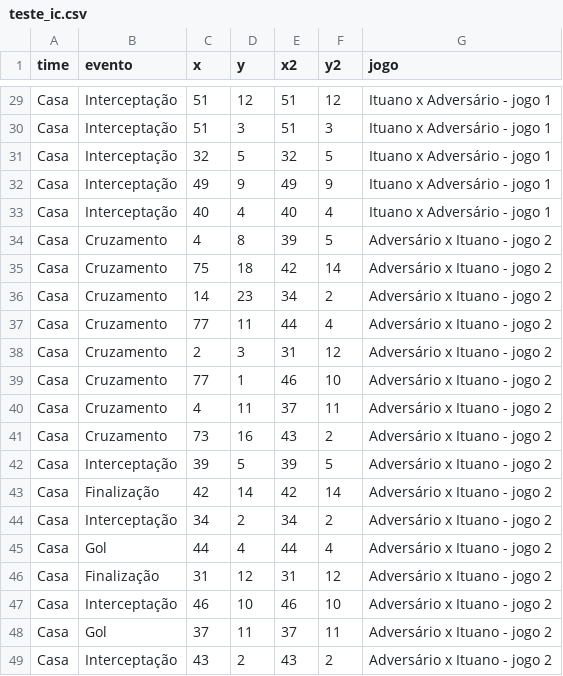
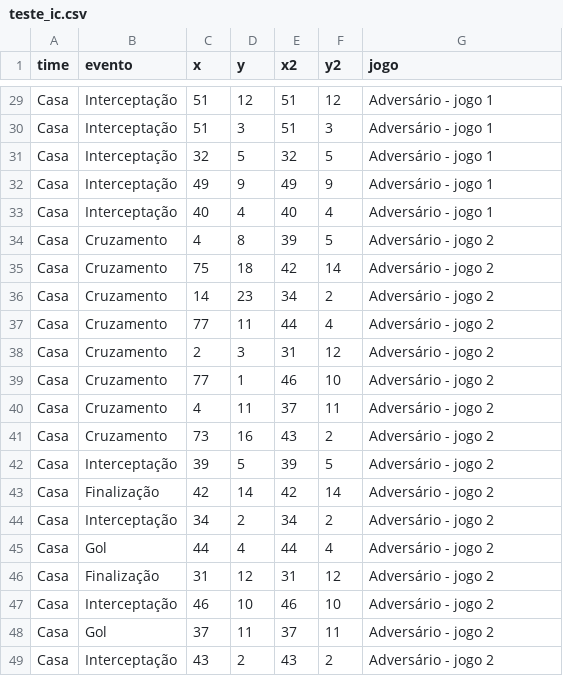
Before and after one commit to LucasSAlmeida/dados, a CSV file: teste_ic.csv, drawn as a sheet; only a part is shown, gaps mark what is left out; the diff covers the shown part only; the diff names each change by its address in the sheet, - before the commit and + after, or states it on an @@ line.

```diff
--- a/teste_ic.csv
+++ b/teste_ic.csv
-G29:G33 (jogo): Ituano x Adversário - jogo 1
+G29:G33 (jogo): Adversário - jogo 1
-G34:G49 (jogo): Adversário x Ituano - jogo 2
+G34:G49 (jogo): Adversário - jogo 2
```
Also changed, not shown: 27 edited cells elsewhere in this file.
